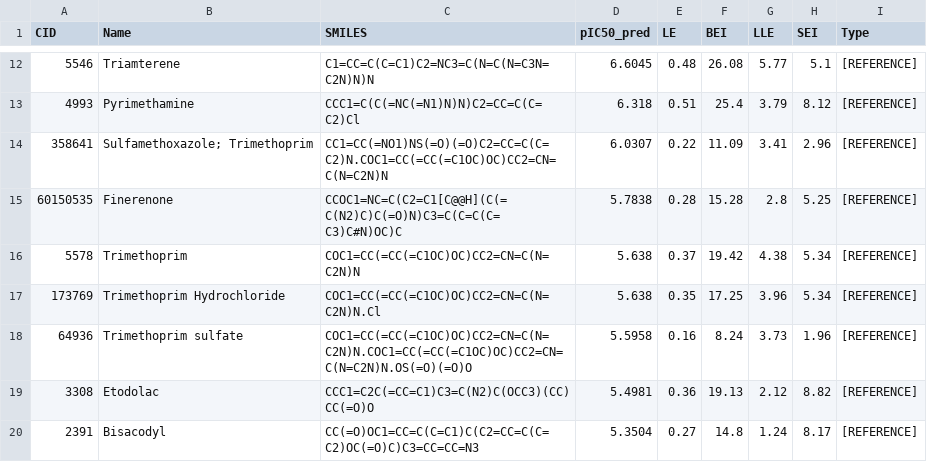
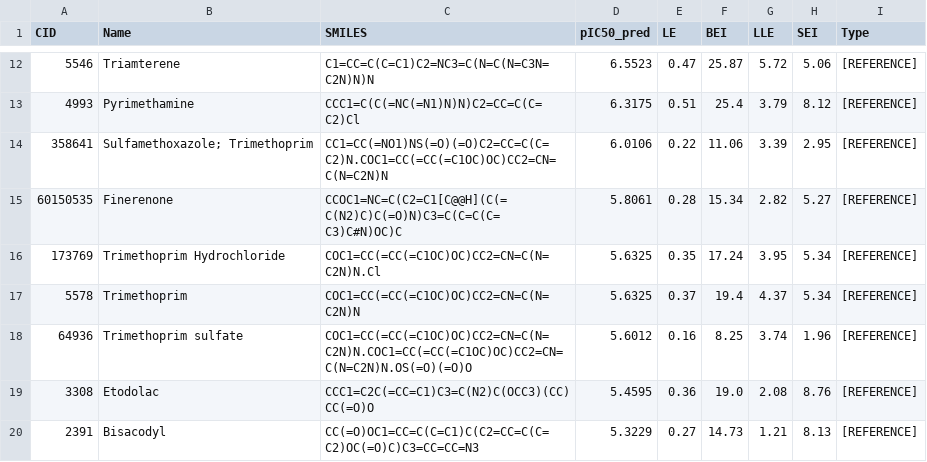
Before and after one commit to aavzpy2023/analysispaperKarimova2025, a CSV file: results/FDA_Candidates_For_Docking.csv, drawn as a sheet; only a part is shown, gaps mark what is left out; the diff covers the shown part only.

```diff
--- a/results/FDA_Candidates_For_Docking.csv
+++ b/results/FDA_Candidates_For_Docking.csv
@@ -12,9 +12,9 @@ CID,Name,SMILES,pIC50_pred,LE,BEI,LLE,SEI,Type
-5546,Triamterene,C1=CC=C(C=C1)C2=NC3=C(N=C(N=C3N=C2N)N)N,6.6045,0.48,26.08,5.77,5.1,[REFERENCE]
-4993,Pyrimethamine,CCC1=C(C(=NC(=N1)N)N)C2=CC=C(C=C2)Cl,6.318,0.51,25.4,3.79,8.12,[REFERENCE]
-358641,Sulfamethoxazole; Trimethoprim,CC1=CC(=NO1)NS(=O)(=O)C2=CC=C(C=C2)N.COC1=CC(=CC(=C1OC)OC)CC2=CN=C(N=C2N)N,6.0307,0.22,11.09,3.41,2.96,[REFERENCE]
-60150535,Finerenone,CCOC1=NC=C(C2=C1[C@@H](C(=C(N2)C)C(=O)N)C3=C(C=C(C=C3)C#N)OC)C,5.7838,0.28,15.28,2.8,5.25,[REFERENCE]
-5578,Trimethoprim,COC1=CC(=CC(=C1OC)OC)CC2=CN=C(N=C2N)N,5.638,0.37,19.42,4.38,5.34,[REFERENCE]
-173769,Trimethoprim Hydrochloride,COC1=CC(=CC(=C1OC)OC)CC2=CN=C(N=C2N)N.Cl,5.638,0.35,17.25,3.96,5.34,[REFERENCE]
-64936,Trimethoprim sulfate,COC1=CC(=CC(=C1OC)OC)CC2=CN=C(N=C2N)N.COC1=CC(=CC(=C1OC)OC)CC2=CN=C(N=C2N)N.OS(=O)(=O)O,5.5958,0.16,8.24,3.73,1.96,[REFERENCE]
-3308,Etodolac,CCC1=C2C(=CC=C1)C3=C(N2)C(OCC3)(CC)CC(=O)O,5.4981,0.36,19.13,2.12,8.82,[REFERENCE]
-2391,Bisacodyl,CC(=O)OC1=CC=C(C=C1)C(C2=CC=C(C=C2)OC(=O)C)C3=CC=CC=N3,5.3504,0.27,14.8,1.24,8.17,[REFERENCE]
+5546,Triamterene,C1=CC=C(C=C1)C2=NC3=C(N=C(N=C3N=C2N)N)N,6.5523,0.47,25.87,5.72,5.06,[REFERENCE]
+4993,Pyrimethamine,CCC1=C(C(=NC(=N1)N)N)C2=CC=C(C=C2)Cl,6.3175,0.51,25.4,3.79,8.12,[REFERENCE]
+358641,Sulfamethoxazole; Trimethoprim,CC1=CC(=NO1)NS(=O)(=O)C2=CC=C(C=C2)N.COC1=CC(=CC(=C1OC)OC)CC2=CN=C(N=C2N)N,6.0106,0.22,11.06,3.39,2.95,[REFERENCE]
+60150535,Finerenone,CCOC1=NC=C(C2=C1[C@@H](C(=C(N2)C)C(=O)N)C3=C(C=C(C=C3)C#N)OC)C,5.8061,0.28,15.34,2.82,5.27,[REFERENCE]
+173769,Trimethoprim Hydrochloride,COC1=CC(=CC(=C1OC)OC)CC2=CN=C(N=C2N)N.Cl,5.6325,0.35,17.24,3.95,5.34,[REFERENCE]
+5578,Trimethoprim,COC1=CC(=CC(=C1OC)OC)CC2=CN=C(N=C2N)N,5.6325,0.37,19.4,4.37,5.34,[REFERENCE]
+64936,Trimethoprim sulfate,COC1=CC(=CC(=C1OC)OC)CC2=CN=C(N=C2N)N.COC1=CC(=CC(=C1OC)OC)CC2=CN=C(N=C2N)N.OS(=O)(=O)O,5.6012,0.16,8.25,3.74,1.96,[REFERENCE]
+3308,Etodolac,CCC1=C2C(=CC=C1)C3=C(N2)C(OCC3)(CC)CC(=O)O,5.4595,0.36,19.0,2.08,8.76,[REFERENCE]
+2391,Bisacodyl,CC(=O)OC1=CC=C(C=C1)C(C2=CC=C(C=C2)OC(=O)C)C3=CC=CC=N3,5.3229,0.27,14.73,1.21,8.13,[REFERENCE]
```
Also changed, not shown: 2 added rows, 2 removed rows and 27 edited cells elsewhere in this file, results/04_augmentation_bootstrap_r2.csv, results/04_augmentation_summary.csv, 24 other files.
